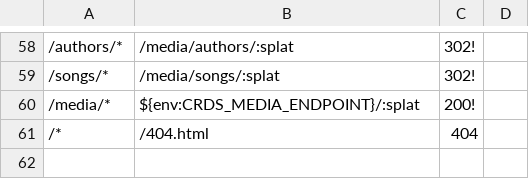
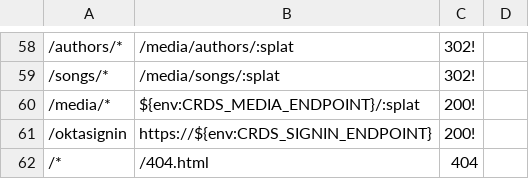
Before and after one commit to crdschurch/crds-net, a CSV file: redirects.csv, drawn as a sheet; only a part is shown, gaps mark what is left out; the diff names each change by its address in the sheet, - before the commit and + after, or states it on an @@ line.

Commit message:
Adding proxy rules for new okta signin

```diff
--- a/redirects.csv
+++ b/redirects.csv
+row 61: /oktasignin | https://${env:CRDS_SIGNIN_ENDPOINT} | 200!
```
Also changed, not shown: 1 other file.
